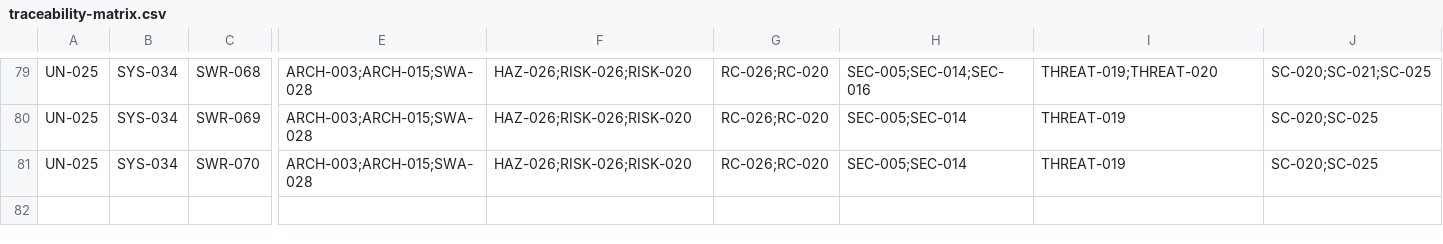
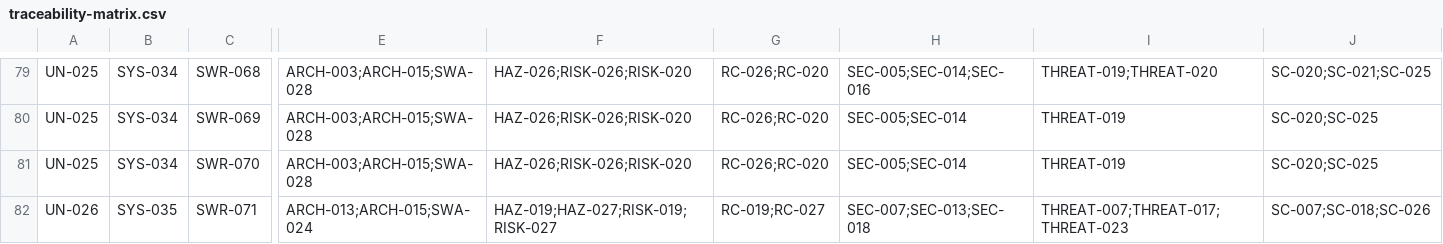
Before and after one commit to vinu-dev/rpi-home-monitor, a CSV file: docs/traceability/traceability-matrix.csv, drawn as a sheet; only a part is shown, gaps mark what is left out; rows hold the shown columns only; the diff names each change by its address in the sheet, - before the commit and + after, or states it on an @@ line.

```diff
--- a/docs/traceability/traceability-matrix.csv
+++ b/docs/traceability/traceability-matrix.csv
+row 82: UN-026 | SYS-035 | SWR-071 | ARCH-013;ARCH-015;SWA-024 | HAZ-019;HAZ-027;RISK-019;RISK-027 | RC-019;RC-027 | SEC-007;SEC-013;SEC-018 | THREAT-007;THREAT-017;THREAT-023 | SC-007;SC-018;SC-026
```
Also changed, not shown: 21 other files.
